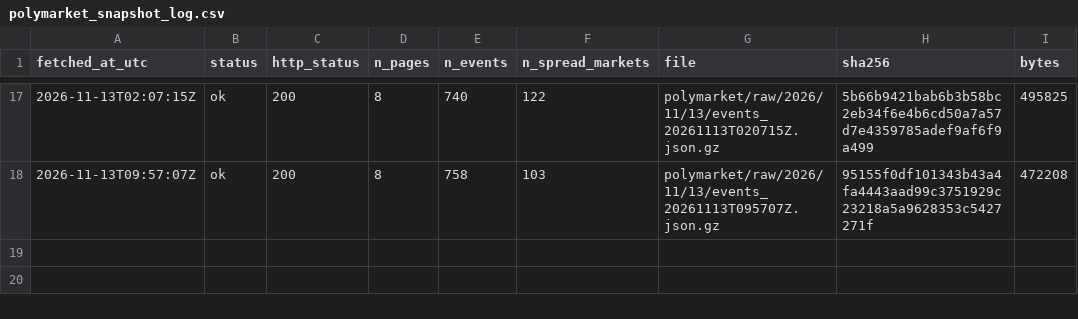
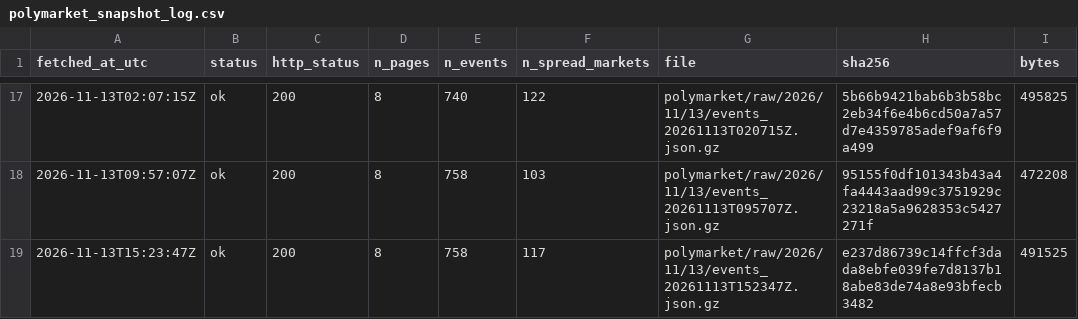
Before and after one commit to ohektner/shac-sb-index, a CSV file: data/status/polymarket_snapshot_log.csv, drawn as a sheet; only a part is shown, gaps mark what is left out; the diff names each change by its address in the sheet, - before the commit and + after, or states it on an @@ line.

```diff
--- a/data/status/polymarket_snapshot_log.csv
+++ b/data/status/polymarket_snapshot_log.csv
+row 19: 2026-11-13T15:23:47Z | ok | 200 | 8 | 758 | 117 | polymarket/raw/2026/11/13/events_20261113T152347Z.json.gz | e237d86739c14ffcf3dada8ebfe039fe7d8137b18abe83de74a8e93bfecb3482 | 491525
```
